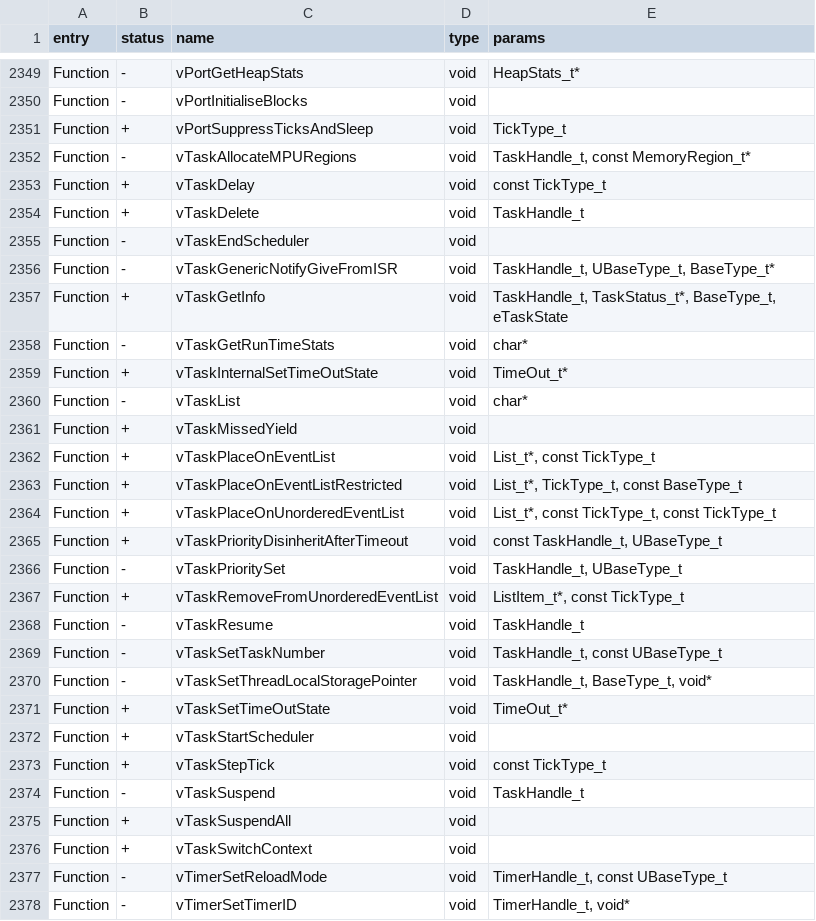
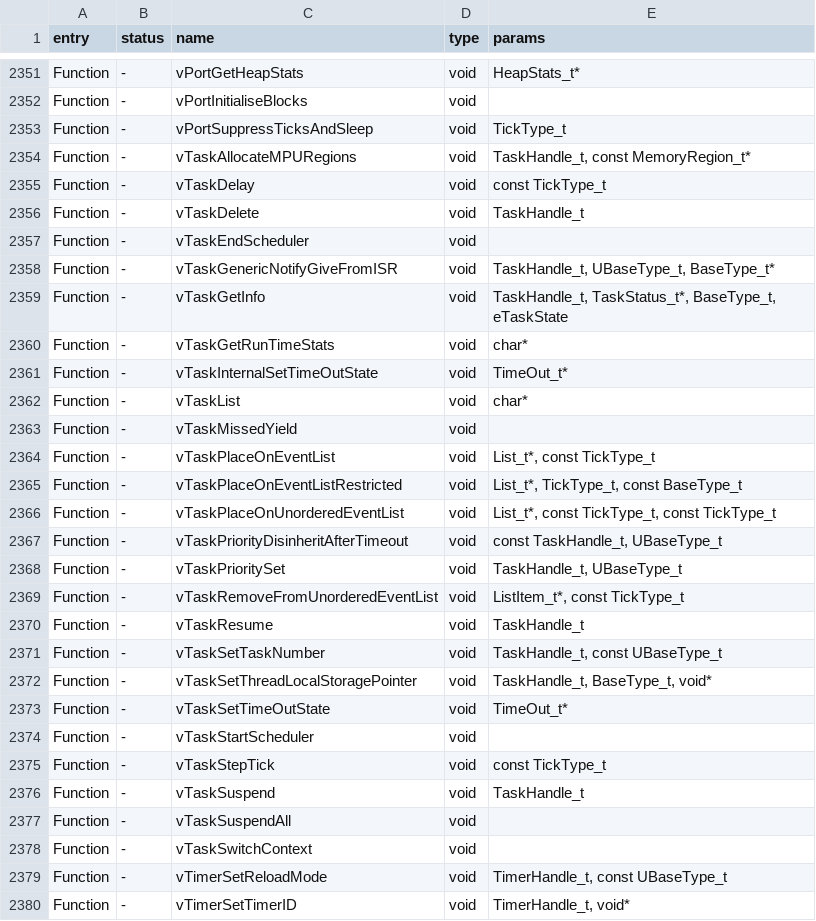
Before and after one commit to RougeMaster/flipperzero-firmware-wPlugins, a CSV file: firmware/targets/f7/api_symbols.csv, drawn as a sheet; only a part is shown, gaps mark what is left out; the diff covers the shown part only.

```diff
--- a/firmware/targets/f7/api_symbols.csv
+++ b/firmware/targets/f7/api_symbols.csv
@@ -2350,19 +2352,19 @@ Function,-,vPortGetHeapStats,void,HeapStats_t*
 Function,-,vPortInitialiseBlocks,void,
-Function,+,vPortSuppressTicksAndSleep,void,TickType_t
+Function,-,vPortSuppressTicksAndSleep,void,TickType_t
 Function,-,vTaskAllocateMPURegions,void,"TaskHandle_t, const MemoryRegion_t*"
-Function,+,vTaskDelay,void,const TickType_t
-Function,+,vTaskDelete,void,TaskHandle_t
+Function,-,vTaskDelay,void,const TickType_t
+Function,-,vTaskDelete,void,TaskHandle_t
 Function,-,vTaskEndScheduler,void,
 Function,-,vTaskGenericNotifyGiveFromISR,void,"TaskHandle_t, UBaseType_t, BaseType_t*"
-Function,+,vTaskGetInfo,void,"TaskHandle_t, TaskStatus_t*, BaseType_t, eTaskState"
+Function,-,vTaskGetInfo,void,"TaskHandle_t, TaskStatus_t*, BaseType_t, eTaskState"
 Function,-,vTaskGetRunTimeStats,void,char*
-Function,+,vTaskInternalSetTimeOutState,void,TimeOut_t*
+Function,-,vTaskInternalSetTimeOutState,void,TimeOut_t*
 Function,-,vTaskList,void,char*
-Function,+,vTaskMissedYield,void,
-Function,+,vTaskPlaceOnEventList,void,"List_t*, const TickType_t"
-Function,+,vTaskPlaceOnEventListRestricted,void,"List_t*, TickType_t, const BaseType_t"
-Function,+,vTaskPlaceOnUnorderedEventList,void,"List_t*, const TickType_t, const TickType_t"
-Function,+,vTaskPriorityDisinheritAfterTimeout,void,"const TaskHandle_t, UBaseType_t"
+Function,-,vTaskMissedYield,void,
+Function,-,vTaskPlaceOnEventList,void,"List_t*, const TickType_t"
+Function,-,vTaskPlaceOnEventListRestricted,void,"List_t*, TickType_t, const BaseType_t"
+Function,-,vTaskPlaceOnUnorderedEventList,void,"List_t*, const TickType_t, const TickType_t"
+Function,-,vTaskPriorityDisinheritAfterTimeout,void,"const TaskHandle_t, UBaseType_t"
 Function,-,vTaskPrioritySet,void,"TaskHandle_t, UBaseType_t"
-Function,+,vTaskRemoveFromUnorderedEventList,void,"ListItem_t*, const TickType_t"
+Function,-,vTaskRemoveFromUnorderedEventList,void,"ListItem_t*, const TickType_t"
 Function,-,vTaskResume,void,TaskHandle_t
@@ -2370,8 +2372,8 @@ Function,-,vTaskSetTaskNumber,void,"TaskHandle_t, const UBaseType_t"
 Function,-,vTaskSetThreadLocalStoragePointer,void,"TaskHandle_t, BaseType_t, void*"
-Function,+,vTaskSetTimeOutState,void,TimeOut_t*
-Function,+,vTaskStartScheduler,void,
-Function,+,vTaskStepTick,void,const TickType_t
+Function,-,vTaskSetTimeOutState,void,TimeOut_t*
+Function,-,vTaskStartScheduler,void,
+Function,-,vTaskStepTick,void,const TickType_t
 Function,-,vTaskSuspend,void,TaskHandle_t
-Function,+,vTaskSuspendAll,void,
-Function,+,vTaskSwitchContext,void,
+Function,-,vTaskSuspendAll,void,
+Function,-,vTaskSwitchContext,void,
 Function,-,vTimerSetReloadMode,void,"TimerHandle_t, const UBaseType_t"
```
Also changed, not shown: 2 added rows and 102 edited cells elsewhere in this file, 58 other files.
